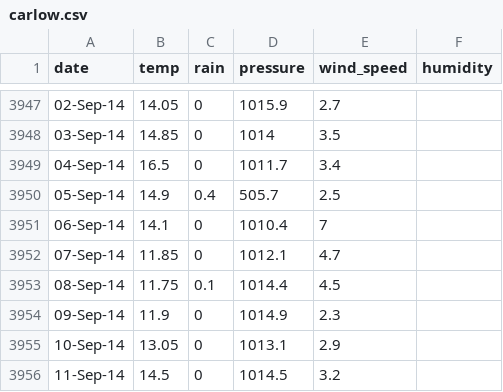
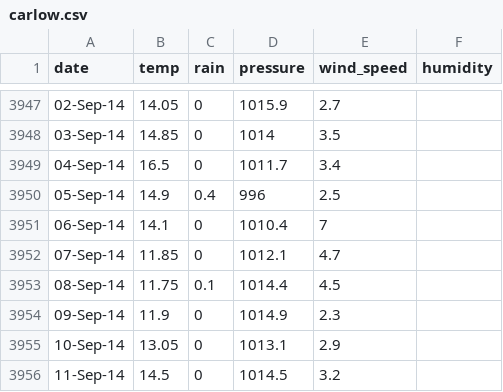
Before and after one commit to oconnel6/website-code, a CSV file: data/csv/carlow.csv, drawn as a sheet; only a part is shown, gaps mark what is left out.

```diff
--- a/data/csv/carlow.csv
+++ b/data/csv/carlow.csv
@@ -3949,3 +3949,3 @@ date,temp,rain,pressure,wind_speed,humidity
 04-Sep-14,16.5,0,1011.7,3.4,
-05-Sep-14,14.9,0.4,505.7,2.5,
+05-Sep-14,14.9,0.4,996,2.5,
 06-Sep-14,14.1,0,1010.4,7,
```
Also changed, not shown: data/csv/donegal.csv, data/csv/galway.csv, 2 other files.
